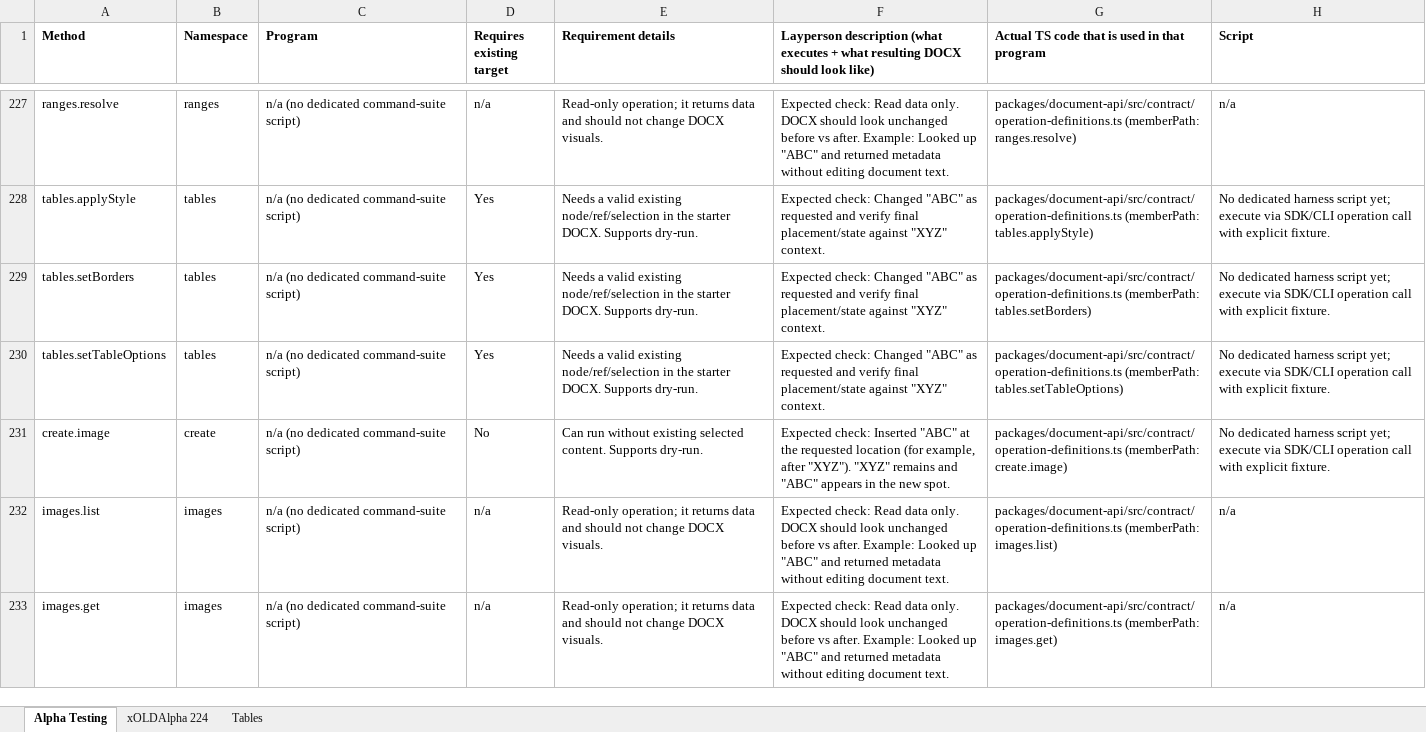
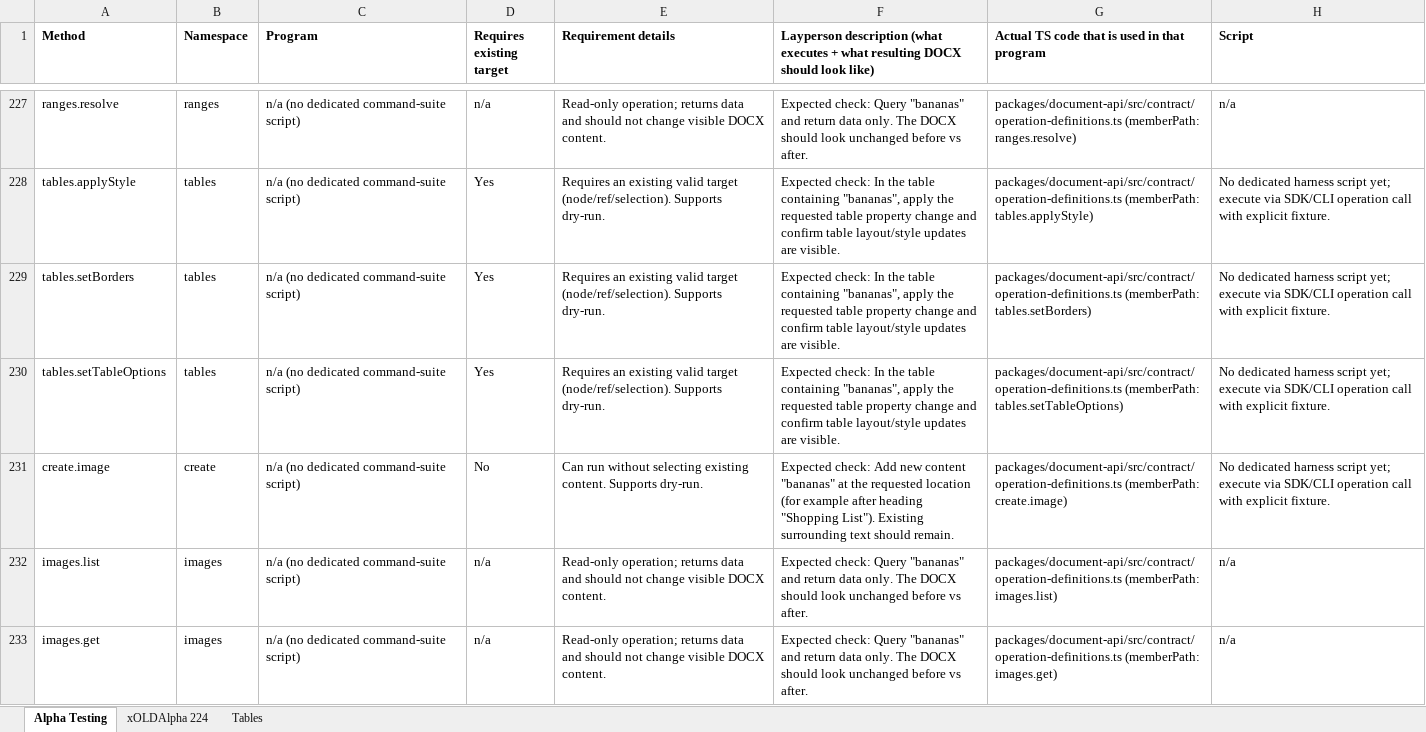
Before and after one commit to missysuperdoc/temp-doc-host, an Excel workbook: Reports/Command Support.xlsx, sheet Alpha Testing, drawn as a sheet; only a part is shown, gaps mark what is left out; values as stored, in another font and other column widths than the file's, no borders; the diff covers the shown part only; the diff names each change by its address in the sheet, - before the commit and + after, or states it on an @@ line.

Commit message:
Update command support spreadsheet

```diff
--- a/Reports/Command Support.xlsx (sheet Alpha Testing)
+++ b/Reports/Command Support.xlsx (sheet Alpha Testing)
-E227 (Requirement details): Read-only operation; it returns data and should not change DOCX visuals.
+E227 (Requirement details): Read-only operation; returns data and should not change visible DOCX content.
-F227: Expected check: Read data only. DOCX should look unchanged before vs after. Example: Looked up "ABC" and returned metadata without editing document text.
+F227: Expected check: Query "bananas" and return data only. The DOCX should look unchanged before vs after.
-E228:E230 (Requirement details): Needs a valid existing node/ref/selection in the starter DOCX. Supports dry-run.
+E228:E230 (Requirement details): Requires an existing valid target (node/ref/selection). Supports dry-run.
-F228:F230: Expected check: Changed "ABC" as requested and verify final placement/state against "XYZ" context.
+F228:F230: Expected check: In the table containing "bananas", apply the requested table property change and confirm table layout/style updates are visible.
-E231 (Requirement details): …run without existing selected content. Supports…
+E231 (Requirement details): …run without selecting existing content. Supports…
-F231: Expected check: Inserted "ABC" at the requested location (for example, after "XYZ"). "XYZ" remains and "ABC" appears in the new spot.
+F231: Expected check: Add new content "bananas" at the requested location (for example after heading "Shopping List"). Existing surrounding text should remain.
-E232:E233 (Requirement details): Read-only operation; it returns data and should not change DOCX visuals.
+E232:E233 (Requirement details): Read-only operation; returns data and should not change visible DOCX content.
-F232:F233: Expected check: Read data only. DOCX should look unchanged before vs after. Example: Looked up "ABC" and returned metadata without editing document text.
+F232:F233: Expected check: Query "bananas" and return data only. The DOCX should look unchanged before vs after.
```
Also changed, not shown: 702 edited cells elsewhere in this sheet.
